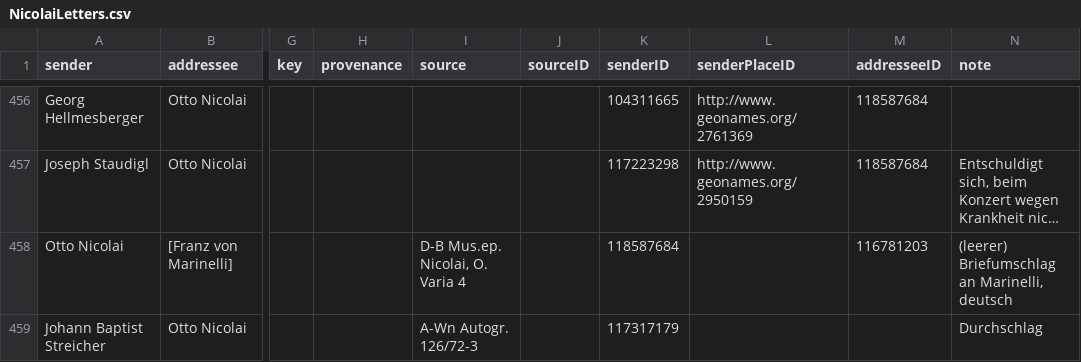
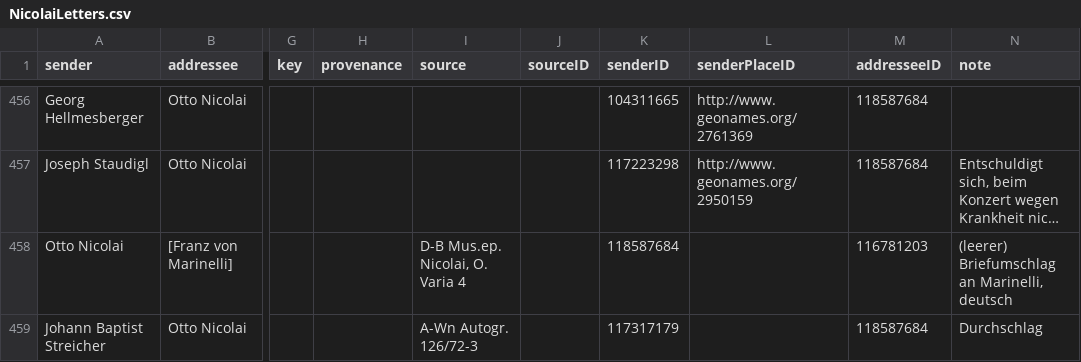
Before and after one commit to rettinghaus/NicolaiLetters, a CSV file: NicolaiLetters.csv, drawn as a sheet; only a part is shown, gaps mark what is left out; long unchanged cells end in …; the diff names each change by its address in the sheet, - before the commit and + after, or states it on an @@ line.

Commit message:
fixed missing ID

```diff
--- a/NicolaiLetters.csv
+++ b/NicolaiLetters.csv
-M459 (addresseeID): (empty)
+M459 (addresseeID): 118587684
```
